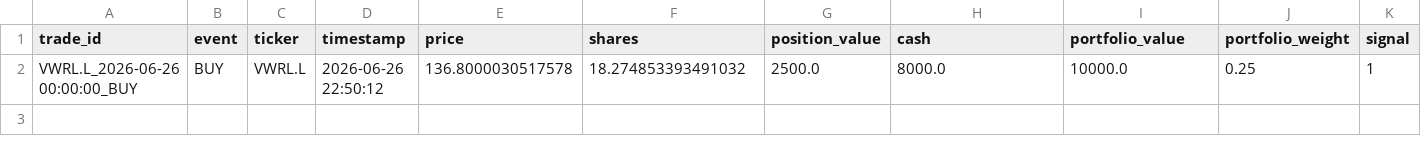
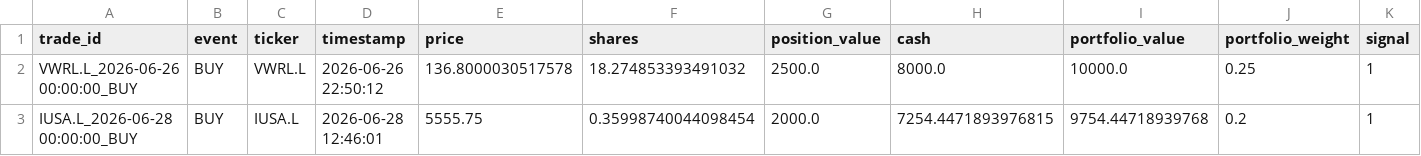
Before and after one commit to garnerquant/garner-quant, a CSV file: trade_snapshots.csv, drawn as a sheet; only a part is shown; rows hold the shown columns only; the diff names each change by its address in the sheet, - before the commit and + after, or states it on an @@ line.

```diff
--- a/trade_snapshots.csv
+++ b/trade_snapshots.csv
+row 3: IUSA.L_2026-06-28 00:00:00_BUY | BUY | IUSA.L | 2026-06-28 12:46:01 | 5555.75 | 0.35998740044098454 | 2000.0 | 7254.4471893976815 | 9754.44718939768 | 0.2 | 1
```
Also changed, not shown: holdings_report.csv, paper_30_day_tracker.csv, 7 other files.
